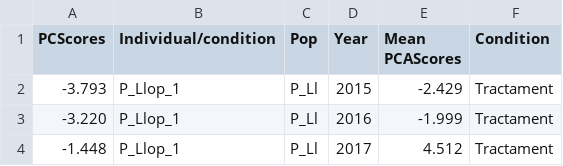
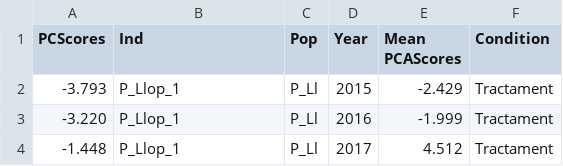
Before and after one commit to sandrarcr/Pclavata_rec_MHW, a CSV file: data_sensitivity_analysis.csv, drawn as a sheet; only a part is shown.

Commit message:
data_sensitivity_analysis.csv

```diff
--- a/data_sensitivity_analysis.csv
+++ b/data_sensitivity_analysis.csv
@@ -1,2 +1,2 @@
-PCScores,Individual/condition,Pop,Year,Mean PCAScores,Condition
+PCScores,Ind,Pop,Year,Mean PCAScores,Condition
 -3.793,P_Llop_1,P_Ll,2015,-2.429,Tractament
```
